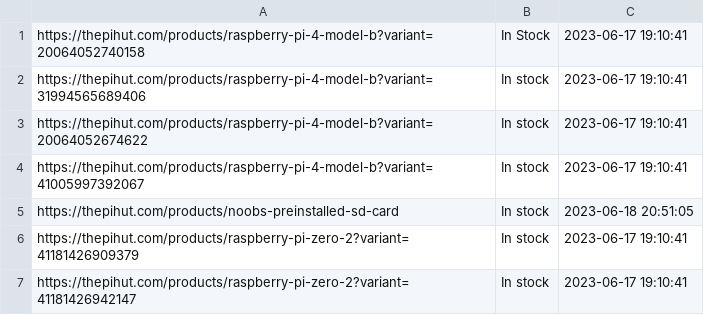
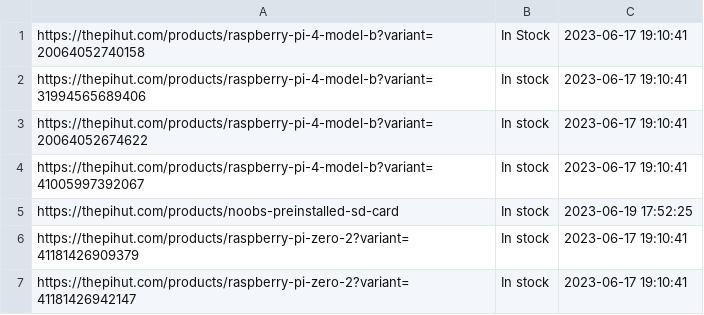
Before and after one commit to Dr-Passmore/Check-for-change, a CSV file: targets.csv, drawn as a sheet.

```diff
--- a/targets.csv
+++ b/targets.csv
@@ -4,3 +4,3 @@ https://thepihut.com/products/raspberry-pi-4-model-b?variant=20064052674622,In s
 https://thepihut.com/products/raspberry-pi-4-model-b?variant=41005997392067,In stock,2023-06-17 19:10:41
-https://thepihut.com/products/noobs-preinstalled-sd-card,In stock,2023-06-18 20:51:05
+https://thepihut.com/products/noobs-preinstalled-sd-card,In stock,2023-06-19 17:52:25
 https://thepihut.com/products/raspberry-pi-zero-2?variant=41181426909379,In stock,2023-06-17 19:10:41
```
Also changed, not shown: 2 other files.
